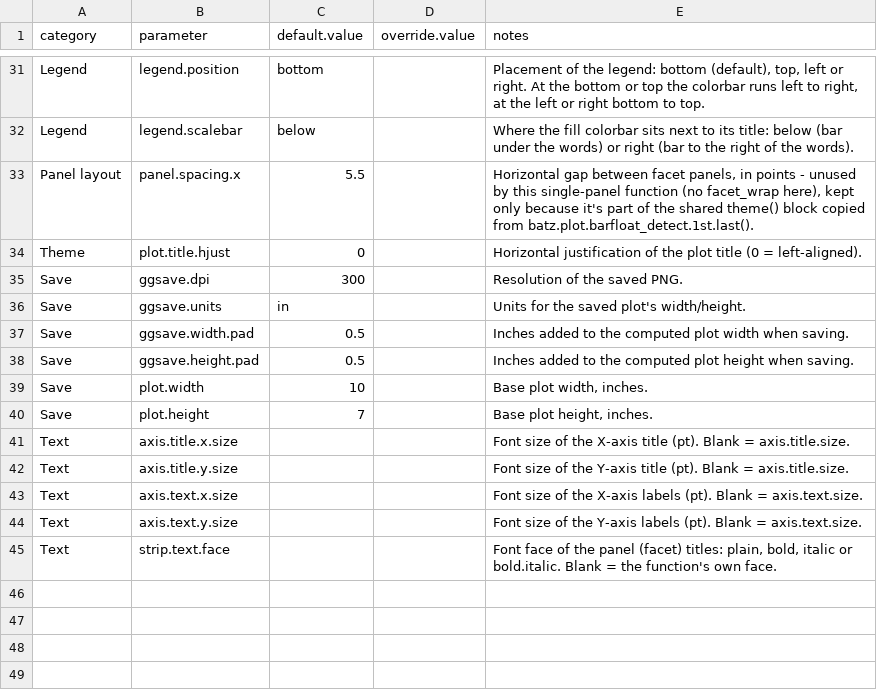
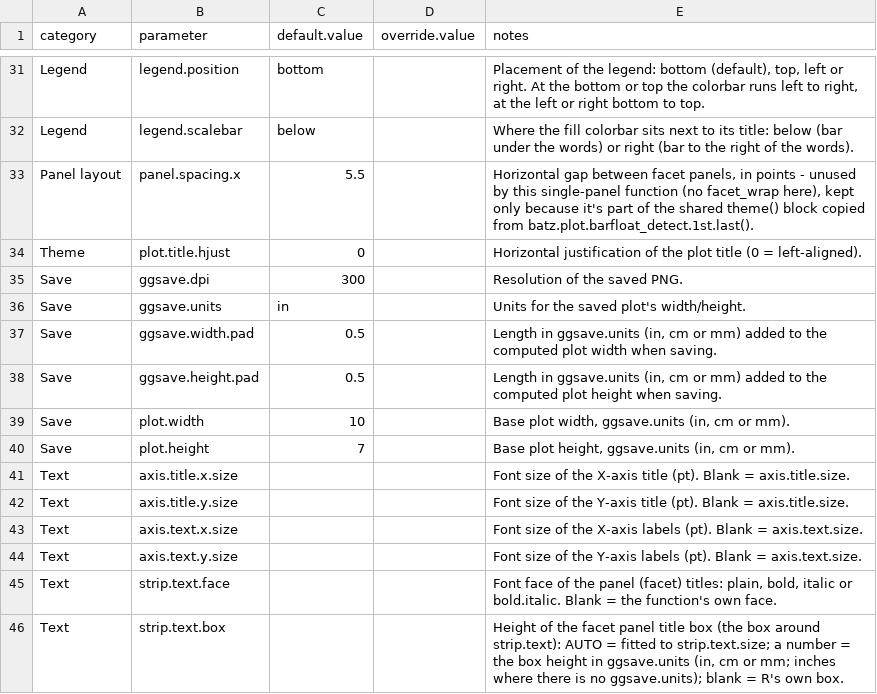
Before and after one commit to jogui001/Batz, a CSV file: inst/plotopts/pltop.heatmap_aru.time.csv, drawn as a sheet; only a part is shown, gaps mark what is left out.

```diff
--- a/inst/plotopts/pltop.heatmap_aru.time.csv
+++ b/inst/plotopts/pltop.heatmap_aru.time.csv
@@ -37,6 +37,6 @@
 "Save","ggsave.units","in","","Units for the saved plot's width/height."
-"Save","ggsave.width.pad","0.5","","Inches added to the computed plot width when saving."
-"Save","ggsave.height.pad","0.5","","Inches added to the computed plot height when saving."
-"Save","plot.width","10","","Base plot width, inches."
-"Save","plot.height","7","","Base plot height, inches."
+"Save","ggsave.width.pad","0.5","","Length in ggsave.units (in, cm or mm) added to the computed plot width when saving."
+"Save","ggsave.height.pad","0.5","","Length in ggsave.units (in, cm or mm) added to the computed plot height when saving."
+"Save","plot.width","10","","Base plot width, ggsave.units (in, cm or mm)."
+"Save","plot.height","7","","Base plot height, ggsave.units (in, cm or mm)."
 "Text","axis.title.x.size","","","Font size of the X-axis title (pt). Blank = axis.title.size."
@@ -46 +46,2 @@
 "Text","strip.text.face","","","Font face of the panel (facet) titles: plain, bold, italic or bold.italic. Blank = the function's own face."
+"Text","strip.text.box","","","Height of the facet panel title box (the box around strip.text): AUTO = fitted to strip.text.size; a number = the box height in ggsave.units (in, cm or mm; inches where there is no ggsave.units); blank = R's own box."
```
Also changed, not shown: inst/plotopts/pltop.bar_activity.site.csv, inst/plotopts/pltop.barfloat_detect.1st.last.csv, 30 other files.
